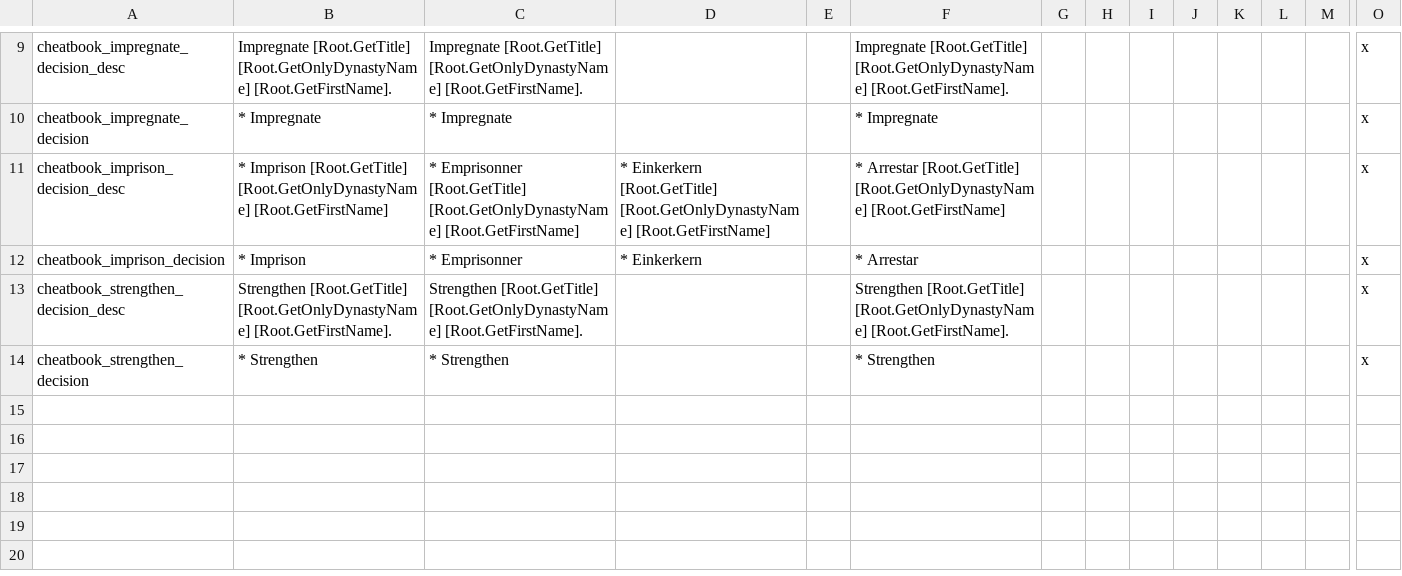
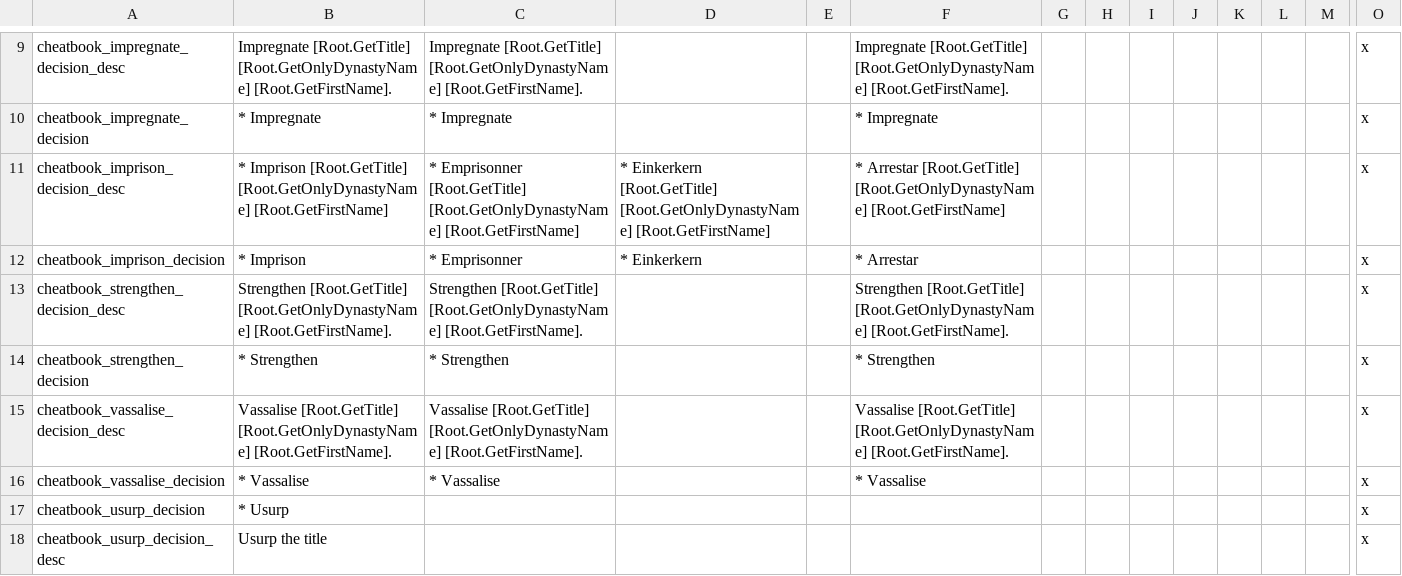
Before and after one commit to hmlendea/ck2-cheatbook, a CSV file: cheatbook/localisation/cheatbook_texts.csv, drawn as a sheet; only a part is shown, gaps mark what is left out; rows hold the shown columns only; the diff names each change by its address in the sheet, - before the commit and + after, or states it on an @@ line.

Commit message:
Added 2 new decisions Vassalise and Usurp

```diff
--- a/cheatbook/localisation/cheatbook_texts.csv
+++ b/cheatbook/localisation/cheatbook_texts.csv
+row 15: cheatbook_vassalise_decision_desc | Vassalise [Root.GetTitle] [Root.GetOnlyDynastyName] [Root.GetFirstName]. | Vassalise [Root.GetTitle] [Root.GetOnlyDynastyName] [Root.GetFirstName]. |  |  | Vassalise [Root.GetTitle] [Root.GetOnlyDynastyName] [Root.GetFirstName]. |  |  |  |  |  |  |  | x
+row 16: cheatbook_vassalise_decision | * Vassalise | * Vassalise |  |  | * Vassalise |  |  |  |  |  |  |  | x
+row 17: cheatbook_usurp_decision | * Usurp |  |  |  |  |  |  |  |  |  |  |  | x
+row 18: cheatbook_usurp_decision_desc | Usurp the title |  |  |  |  |  |  |  |  |  |  |  | x
```
Also changed, not shown: 2 other files.
